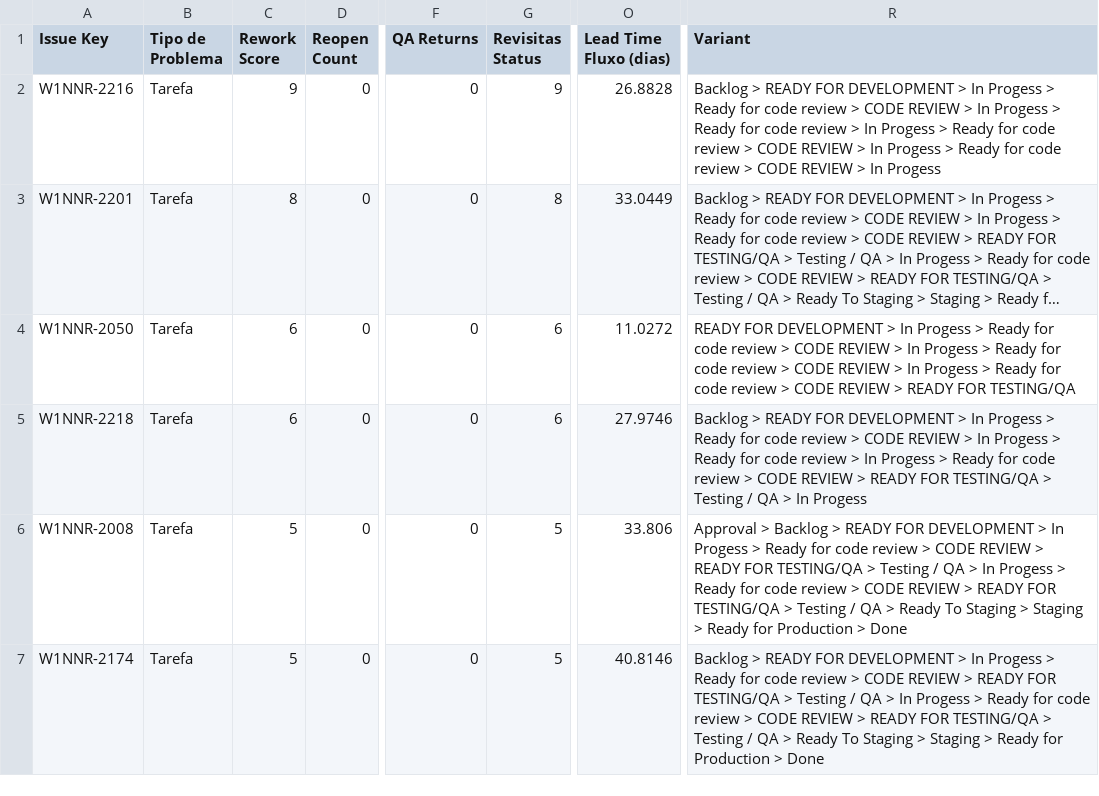
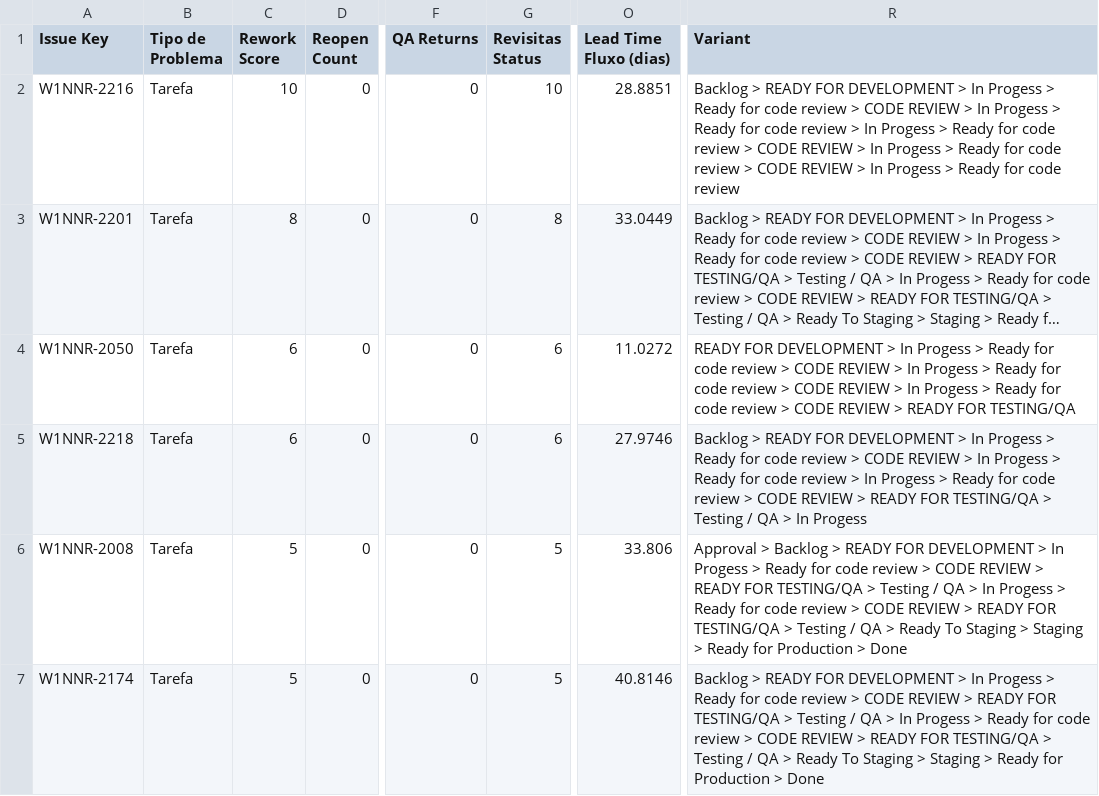
Before and after one commit to rodrigooliveira-pmo/flow-pmo, a CSV file: artifacts/process_mining/w1nner-process-mining-latest-retrabalho_itens.csv, drawn as a sheet; only a part is shown, gaps mark what is left out; long unchanged cells end in …; the diff covers the shown part only; the diff names each change by its address in the sheet, - before the commit and + after, or states it on an @@ line.

```diff
--- a/artifacts/process_mining/w1nner-process-mining-latest-retrabalho_itens.csv
+++ b/artifacts/process_mining/w1nner-process-mining-latest-retrabalho_itens.csv
-C2 (Rework Score): 9
+C2 (Rework Score): 10
-G2 (Revisitas Status): 9
+G2 (Revisitas Status): 10
-O2 (Lead Time Fluxo (dias)): 26.8828
+O2 (Lead Time Fluxo (dias)): 28.8851
-R2 (Variant): …In Progess
+R2 (Variant): …In Progess > Ready for code review
```
Also changed, not shown: 4 added rows, 4 removed rows and 6 edited cells elsewhere in this file, artifacts/process_mining/w1nner-process-mining-latest-conformidade_casos.csv, artifacts/process_mining/w1nner-process-mining-latest-conformidade_resumo.csv, 13 other files.
